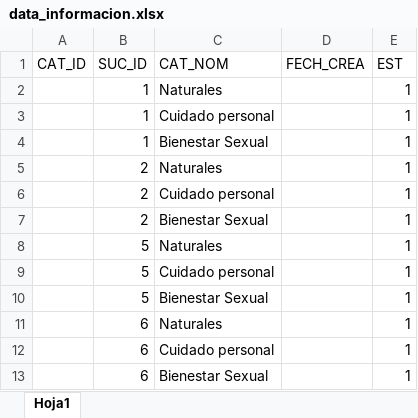
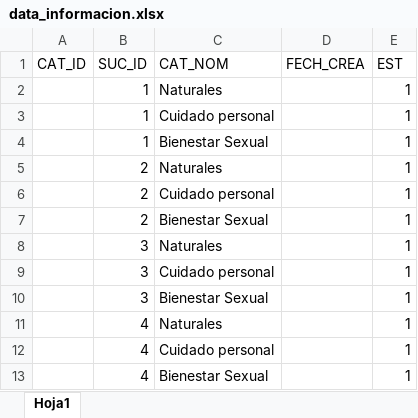
Before and after one commit to Steven-3005/ProdeFarm, an Excel workbook: docs/data_informacion.xlsx, sheet Hoja1, drawn as a sheet; values as stored, in another font and other column widths than the file's, no borders; the diff names each change by its address in the sheet, - before the commit and + after, or states it on an @@ line.

```diff
--- a/docs/data_informacion.xlsx (sheet Hoja1)
+++ b/docs/data_informacion.xlsx (sheet Hoja1)
-B8:B10 (SUC_ID): 5
+B8:B10 (SUC_ID): 3
-B11:B13 (SUC_ID): 6
+B11:B13 (SUC_ID): 4
```
Also changed, not shown: 3 other files.
